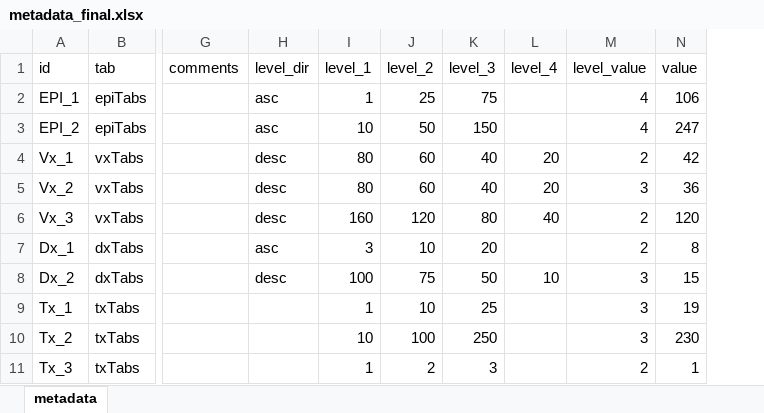
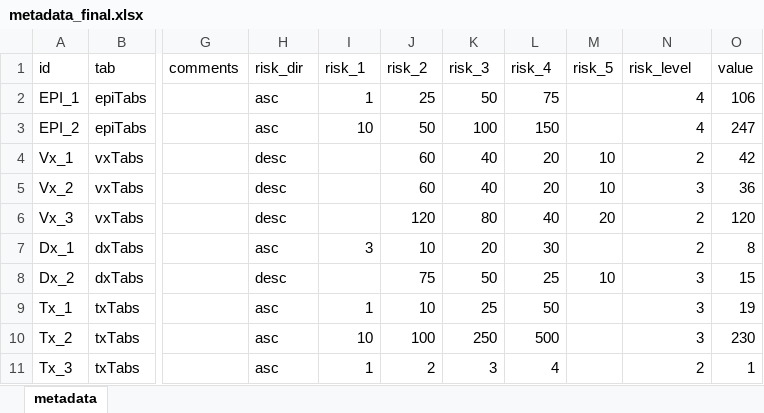
Before and after one commit to kshitijbhattWHO/covidGlobalTracker, an Excel workbook: data/metadata_final.xlsx, sheet metadata, drawn as a sheet; only a part is shown, gaps mark what is left out; values as stored, in another font and other column widths than the file's, no borders; addresses are those after the commit; the diff names each change by its address in the sheet, - before the commit and + after, or states it on an @@ line.

```diff
--- a/data/metadata_final.xlsx (sheet metadata)
+++ b/data/metadata_final.xlsx (sheet metadata)
+column M (risk_5), rows 4-8: 10 | 10 | 20 |  | 10
-H1: level_dir
+H1: risk_dir
-I1: level_1
+I1: risk_1
-J1: level_2
+J1: risk_2
-K1: level_3
+K1: risk_3
-L1: level_4
+L1: risk_4
-N1: level_value
+N1: risk_level
-K2 (risk_3): 75
+K2 (risk_3): 50
-L2 (risk_4): (empty)
+L2 (risk_4): 75
-K3 (risk_3): 150
+K3 (risk_3): 100
-L3 (risk_4): (empty)
+L3 (risk_4): 150
-I4:I5 (risk_1): 80
+I4:I5 (risk_1): (empty)
-I6 (risk_1): 160
+I6 (risk_1): (empty)
-L7 (risk_4): (empty)
+L7 (risk_4): 30
-I8 (risk_1): 100
+I8 (risk_1): (empty)
-L8 (risk_4): 10
+L8 (risk_4): 25
-H9:H11 (risk_dir): (empty)
+H9:H11 (risk_dir): asc
-L9 (risk_4): (empty)
+L9 (risk_4): 50
-L10 (risk_4): (empty)
+L10 (risk_4): 500
-L11 (risk_4): (empty)
+L11 (risk_4): 4
```
Also changed, not shown: data/metrics_final.xlsx, 9 other files.
